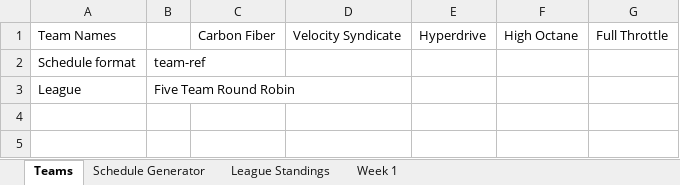
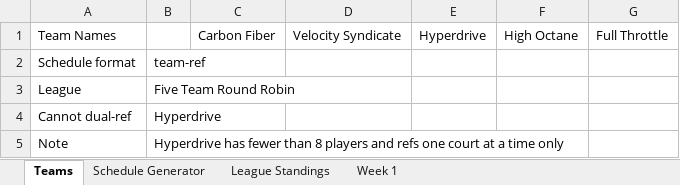
Before and after one commit to jsartin513/bdl-admin, an Excel workbook: public/league_schedules/Five Team Round Robin.xlsx, sheet Teams, drawn as a sheet; values as stored, in another font and other column widths than the file's, no borders; the diff names each change by its address in the sheet, - before the commit and + after, or states it on an @@ line.

```diff
--- a/public/league_schedules/Five Team Round Robin.xlsx (sheet Teams)
+++ b/public/league_schedules/Five Team Round Robin.xlsx (sheet Teams)
+row 4: Cannot dual-ref | Hyperdrive
+row 5: Note | Hyperdrive has fewer than 8 players and refs one court at a time only
```
Also changed, not shown: sheet Week 1, sheet League Standings, public/league_templates/Five Team Team-Ref Round Robin.xlsx, 3 other files.
